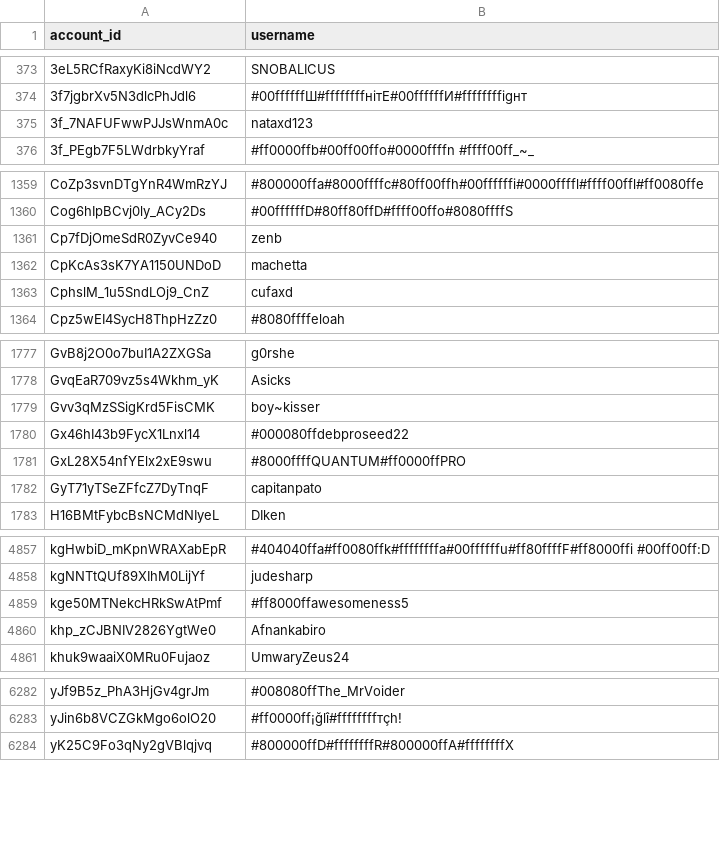
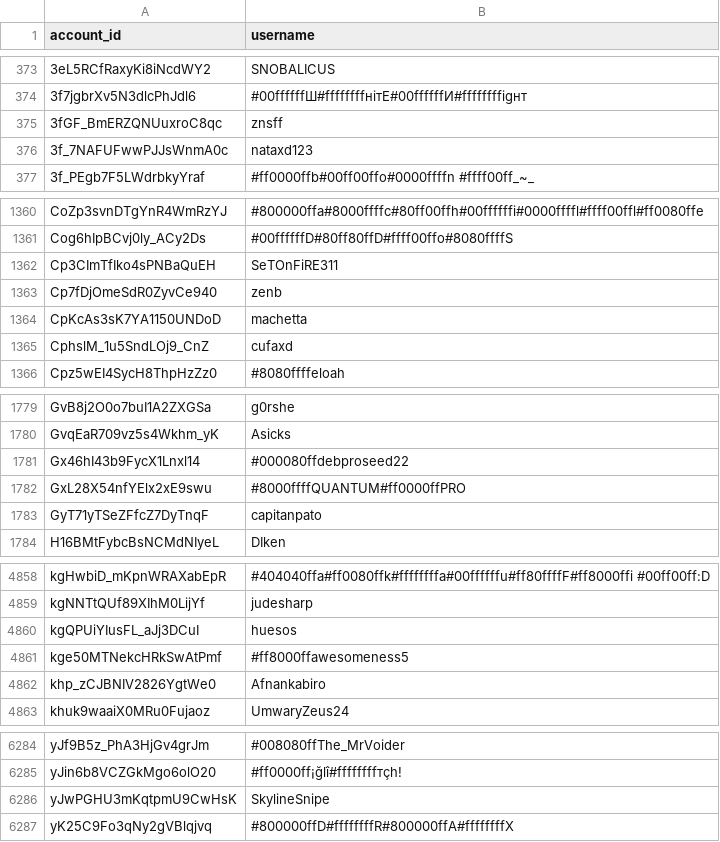
Before and after one commit to pewpewlive/ppl-data, a CSV file: account_data.csv, drawn as a sheet; only a part is shown, gaps mark what is left out; removed rows and columns are numbered as before the commit, all else as after; the diff covers the shown part only; the diff names each change by its address in the sheet, - before the commit and + after, or states it on an @@ line.

Commit message:
Roll new data computed at Sun, 07 Jun 2026 00:01:52 UTC

```diff
--- a/account_data.csv
+++ b/account_data.csv
+row 375: 3fGF_BmERZQNUuxroC8qc | znsff
+row 1362: Cp3CImTfIko4sPNBaQuEH | SeTOnFiRE311
-row 1779: Gvv3qMzSSigKrd5FisCMK | boy~kisser
+row 4860: kgQPUiYIusFL_aJj3DCuI | huesos
+row 6286: yJwPGHU3mKqtpmU9CwHsK | SkylineSnipe
```
Also changed, not shown: 1 added row and 3 edited cells elsewhere in this file, 1 other file.
